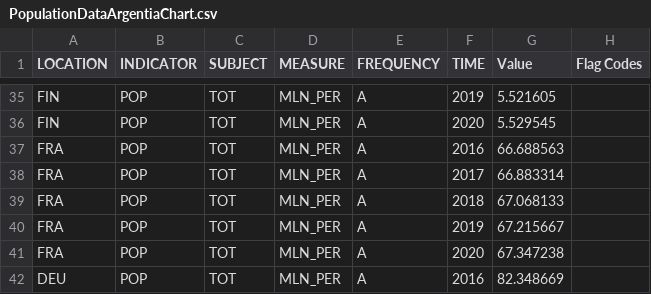
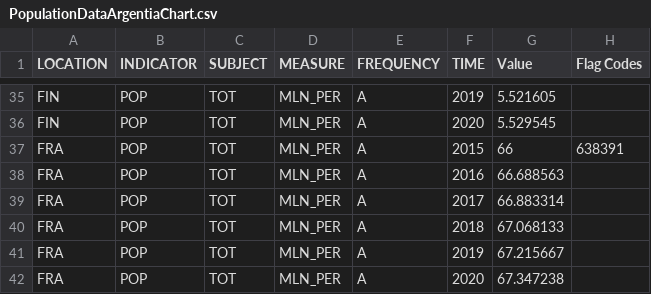
Before and after one commit to EmiLinehan/EmiLinehan.github.io, a CSV file: PopulationDataArgentiaChart.csv, drawn as a sheet; only a part is shown, gaps mark what is left out; the shorter side is filled out with more unchanged rows; the diff names each change by its address in the sheet, - before the commit and + after, or states it on an @@ line.

Commit message:
Update PopulationDataArgentiaChart.csv

```diff
--- a/PopulationDataArgentiaChart.csv
+++ b/PopulationDataArgentiaChart.csv
+row 37: FRA | POP | TOT | MLN_PER | A | 2015 | 66 | 638391
```
